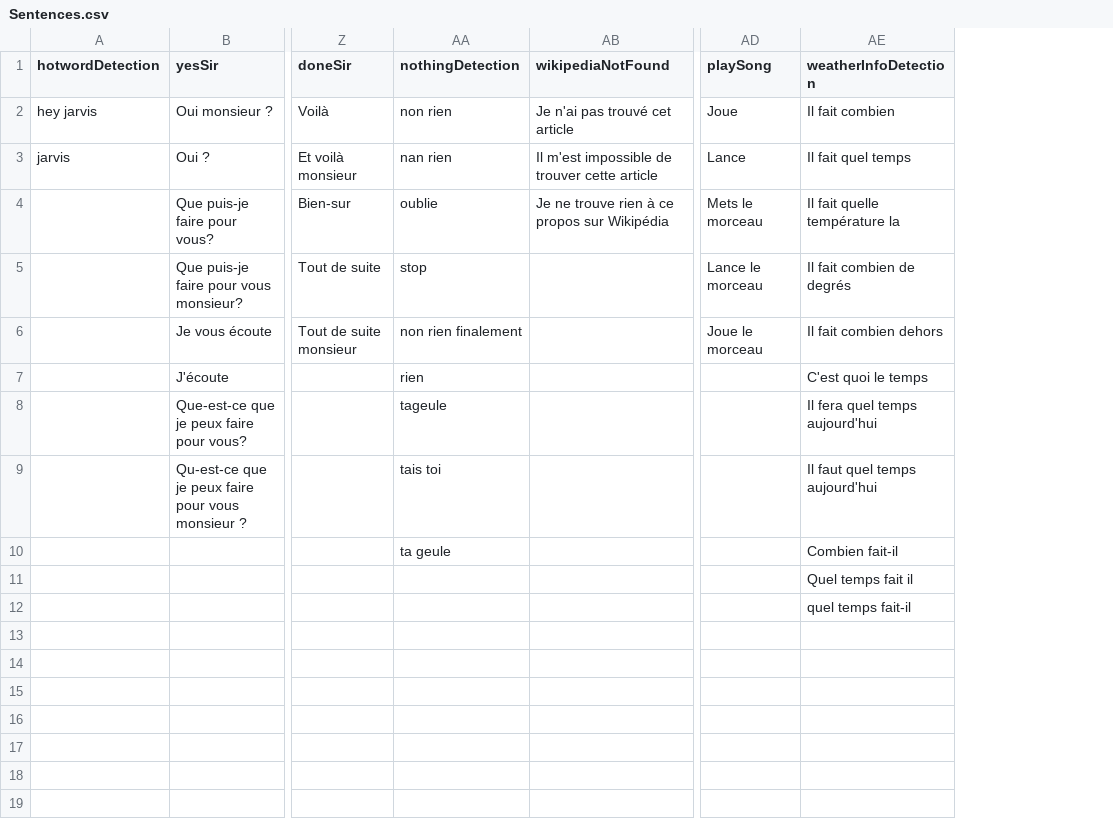
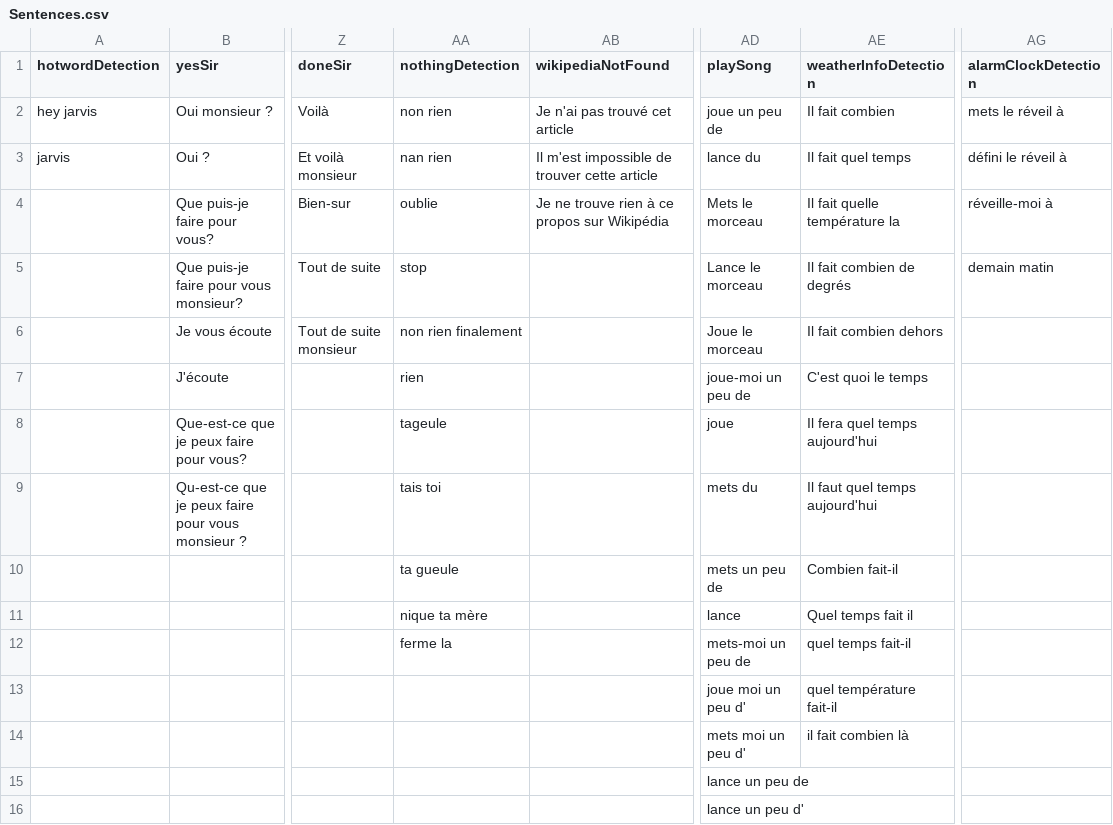
Before and after one commit to M4TH1EU/jarvis-server-archive-v1, a CSV file: Sentences.csv, drawn as a sheet; only a part is shown, gaps mark what is left out; rows hold the shown columns only; the diff names each change by its address in the sheet, - before the commit and + after, or states it on an @@ line.

Commit message:
Added playing song just with artist name

```diff
--- a/Sentences.csv
+++ b/Sentences.csv
+column AG (alarmClockDetection), rows 2-5: mets le réveil à | défini le réveil à | réveille-moi à | demain matin
-AD2 (playSong): Joue
+AD2 (playSong): joue un peu de
-AD3 (playSong): Lance
+AD3 (playSong): lance du
-AD7 (playSong): (empty)
+AD7 (playSong): joue-moi un peu de
-AD8 (playSong): (empty)
+AD8 (playSong): joue
-AD9 (playSong): (empty)
+AD9 (playSong): mets du
-AA10 (nothingDetection): ta geule
+AA10 (nothingDetection): ta gueule
-AD10 (playSong): (empty)
+AD10 (playSong): mets un peu de
-AA11 (nothingDetection): (empty)
+AA11 (nothingDetection): nique ta mère
-AD11 (playSong): (empty)
+AD11 (playSong): lance
-AA12 (nothingDetection): (empty)
+AA12 (nothingDetection): ferme la
-AD12 (playSong): (empty)
+AD12 (playSong): mets-moi un peu de
-AD13 (playSong): (empty)
+AD13 (playSong): joue moi un peu d'
-AE13 (weatherInfoDetection): (empty)
+AE13 (weatherInfoDetection): quel température fait-il
-AD14 (playSong): (empty)
+AD14 (playSong): mets moi un peu d'
-AE14 (weatherInfoDetection): (empty)
+AE14 (weatherInfoDetection): il fait combien là
-AD15 (playSong): (empty)
+AD15 (playSong): lance un peu de
+row 16:  |  |  |  |  | lance un peu d'
```
Also changed, not shown: 1 other file.
